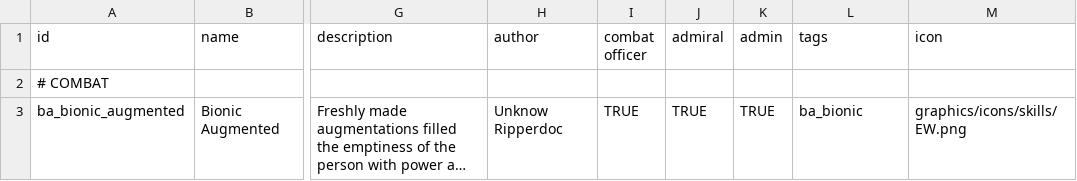
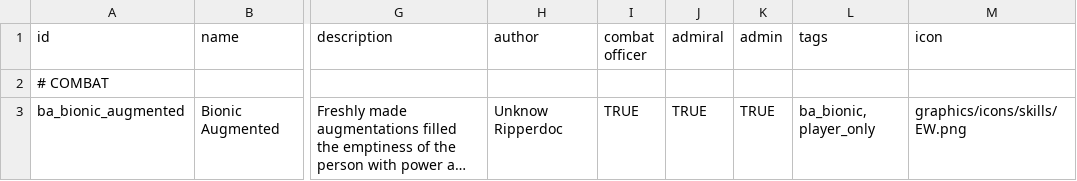
Before and after one commit to CosmicFishi/Bionic-Alteration, a CSV file: data/characters/skills/skill_data.csv, drawn as a sheet; only a part is shown, gaps mark what is left out; long unchanged cells end in …; the diff names each change by its address in the sheet, - before the commit and + after, or states it on an @@ line.

```diff
--- a/data/characters/skills/skill_data.csv
+++ b/data/characters/skills/skill_data.csv
-L3 (tags): ba_bionic
+L3 (tags): ba_bionic, player_only
```
Also changed, not shown: 17 other files.
